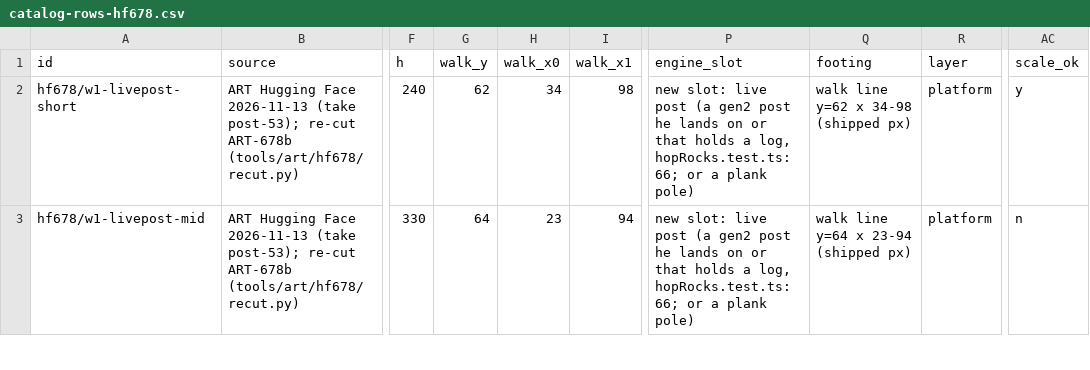
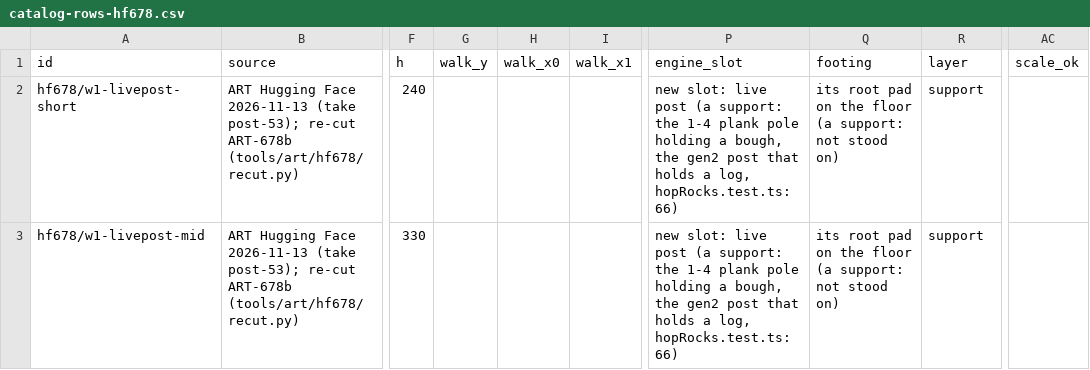
Before and after one commit to mshaffe1111/Sloths-Adventure-, a CSV file: reference/art/catalog-rows-hf678.csv, drawn as a sheet; only a part is shown, gaps mark what is left out; the diff covers the shown part only; the diff names each change by its address in the sheet, - before the commit and + after, or states it on an @@ line.

```diff
--- a/reference/art/catalog-rows-hf678.csv
+++ b/reference/art/catalog-rows-hf678.csv
-G2 (walk_y): 62
+G2 (walk_y): (empty)
-H2 (walk_x0): 34
+H2 (walk_x0): (empty)
-I2 (walk_x1): 98
+I2 (walk_x1): (empty)
-P2:P3 (engine_slot): …post (a gen2 post he lands on or that holds a log, hopRocks.test.ts:66; or a plank pole)
+P2:P3 (engine_slot): …post (a support: the 1-4 plank pole holding a bough, the gen2 post that holds a log, hopRocks.test.ts:66)
-Q2 (footing): walk line y=62 x 34-98 (shipped px)
+Q2 (footing): its root pad on the floor (a support: not stood on)
-R2:R3 (layer): platform
+R2:R3 (layer): support
-AC2 (scale_ok): y
+AC2 (scale_ok): (empty)
-G3 (walk_y): 64
+G3 (walk_y): (empty)
-H3 (walk_x0): 23
+H3 (walk_x0): (empty)
-I3 (walk_x1): 94
+I3 (walk_x1): (empty)
-Q3 (footing): walk line y=64 x 23-94 (shipped px)
+Q3 (footing): its root pad on the floor (a support: not stood on)
-AC3 (scale_ok): n
+AC3 (scale_ok): (empty)
```
Also changed, not shown: 1 added row, 1 removed row and 19 edited cells elsewhere in this file, 30 other files.
